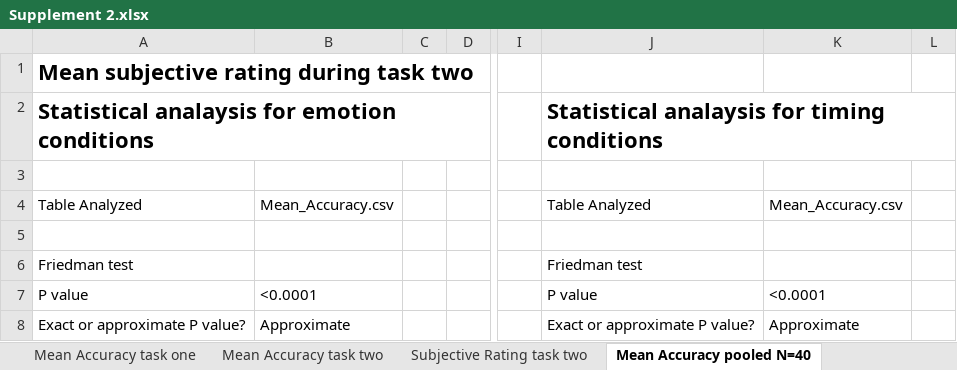
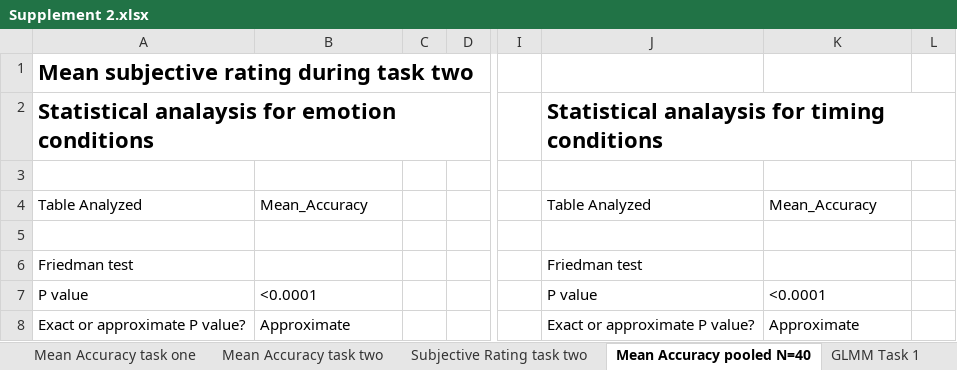
Before and after one commit to JuliaSchraeder/SubconsciousTiming, an Excel workbook: supplements/Supplement 2.xlsx, sheet Mean Accuracy pooled N=40, drawn as a sheet; only a part is shown, gaps mark what is left out; values as stored, in another font and other column widths than the file's, no borders; the diff names each change by its address in the sheet, - before the commit and + after, or states it on an @@ line.

```diff
--- a/supplements/Supplement 2.xlsx (sheet Mean Accuracy pooled N=40)
+++ b/supplements/Supplement 2.xlsx (sheet Mean Accuracy pooled N=40)
+sheet tab: GLMM Task 1
-B4: Mean_Accuracy.csv
+B4: Mean_Accuracy
-K4: Mean_Accuracy.csv
+K4: Mean_Accuracy
```
Also changed, not shown: sheet Mean Accuracy task two, sheet Mean Accuracy task one, sheet Subjective Rating task two, other sheet tabs, 1 other file.
